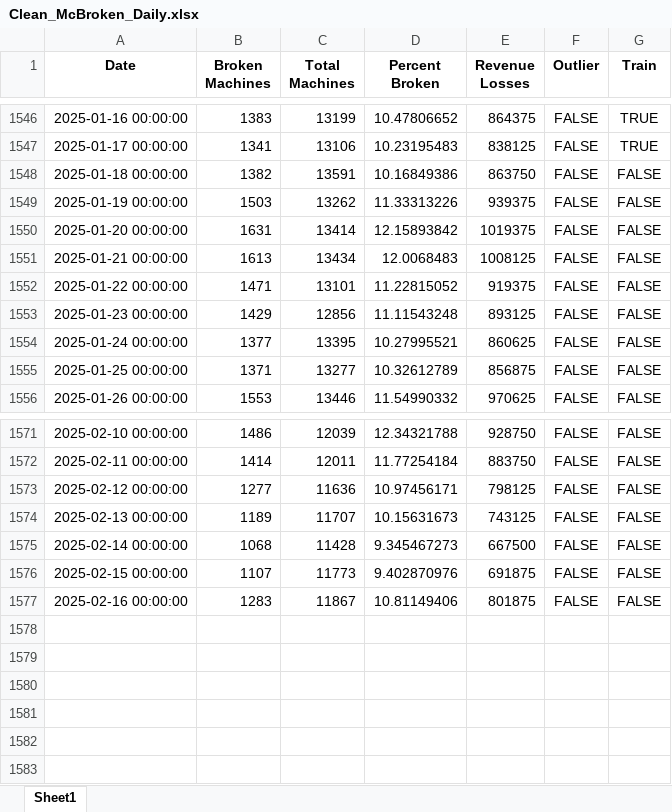
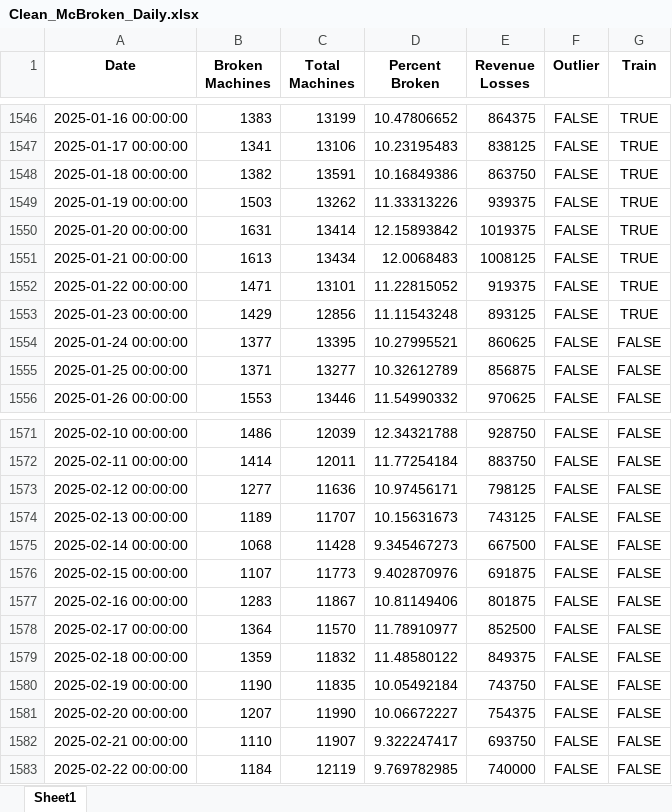
Before and after one commit to ijyliu/mcbroken-forecasting, an Excel workbook: Experimental Notebooks/Data/Clean_McBroken_Daily.xlsx, sheet Sheet1, drawn as a sheet; only a part is shown, gaps mark what is left out; values as stored, in another font and other column widths than the file's, no borders; the diff names each change by its address in the sheet, - before the commit and + after, or states it on an @@ line.

```diff
--- a/Experimental Notebooks/Data/Clean_McBroken_Daily.xlsx (sheet Sheet1)
+++ b/Experimental Notebooks/Data/Clean_McBroken_Daily.xlsx (sheet Sheet1)
-G1548:G1553 (Train): FALSE
+G1548:G1553 (Train): TRUE
+row 1578: 2025-02-17 00:00:00 | 1364 | 11570 | 11.78910977 | 852500 | FALSE | FALSE
+row 1579: 2025-02-18 00:00:00 | 1359 | 11832 | 11.48580122 | 849375 | FALSE | FALSE
+row 1580: 2025-02-19 00:00:00 | 1190 | 11835 | 10.05492184 | 743750 | FALSE | FALSE
+row 1581: 2025-02-20 00:00:00 | 1207 | 11990 | 10.06672227 | 754375 | FALSE | FALSE
+row 1582: 2025-02-21 00:00:00 | 1110 | 11907 | 9.322247417 | 693750 | FALSE | FALSE
+row 1583: 2025-02-22 00:00:00 | 1184 | 12119 | 9.769782985 | 740000 | FALSE | FALSE
```
Also changed, not shown: 1 other file.
